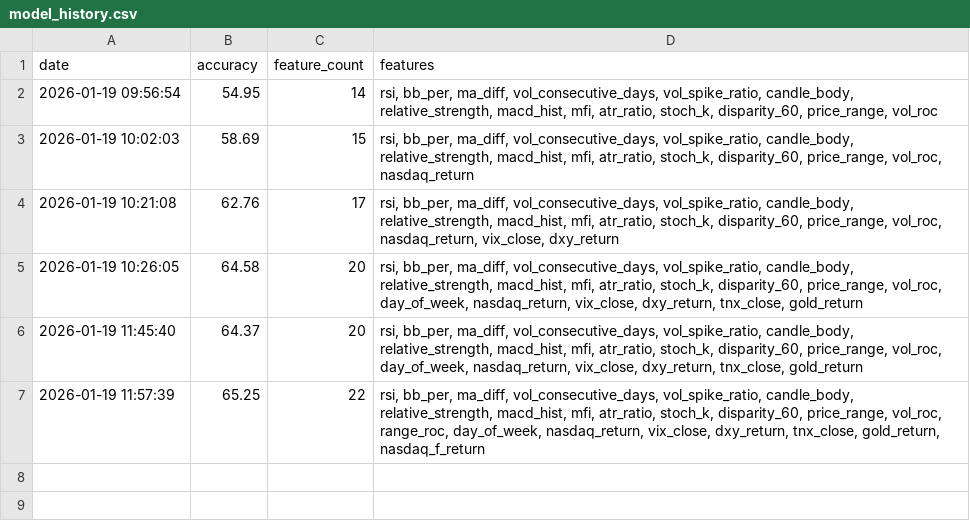
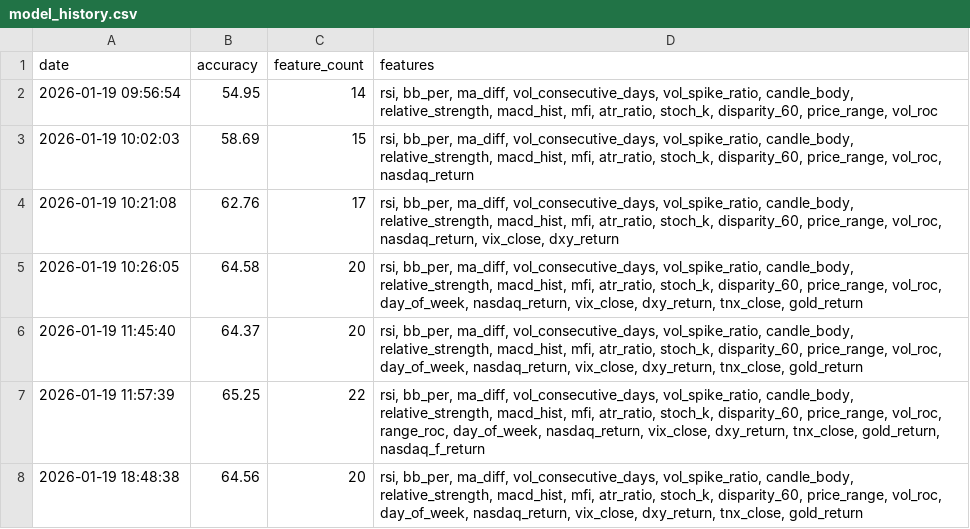
Before and after one commit to chan-hee1102/my_stock_ai, a CSV file: model_history.csv, drawn as a sheet; the diff names each change by its address in the sheet, - before the commit and + after, or states it on an @@ line.

```diff
--- a/model_history.csv
+++ b/model_history.csv
+row 8: 2026-01-19 18:48:38 | 64.56 | 20 | rsi, bb_per, ma_diff, vol_consecutive_days, vol_spike_ratio, candle_body, relative_strength, macd_hist, mfi, atr_ratio, stoch_k, disparity_60, price_range, vol_roc, day_of_week, nasdaq_return, vix_close, dxy_return, tnx_close, gold_return
```
Also changed, not shown: 4 other files.
